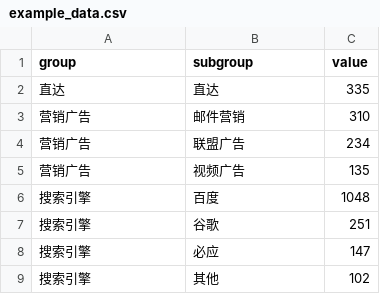
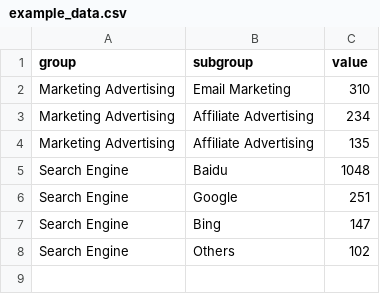
Before and after one commit to biovis-report/biovis-jsbased-report, a CSV file: pie_chart/example_data.csv, drawn as a sheet.

```diff
--- a/pie_chart/example_data.csv
+++ b/pie_chart/example_data.csv
@@ -1,9 +1,8 @@
 group,subgroup,value
-直达,直达,335
-营销广告,邮件营销,310
-营销广告,联盟广告,234
-营销广告,视频广告,135
-搜索引擎,百度,1048
-搜索引擎,谷歌,251
-搜索引擎,必应,147
-搜索引擎,其他,102
+Marketing Advertising,Email Marketing,310
+Marketing Advertising,Affiliate Advertising,234
+Marketing Advertising,Affiliate Advertising,135
+Search Engine,Baidu,1048
+Search Engine,Google,251
+Search Engine,Bing,147
+Search Engine,Others,102
```
Also changed, not shown: 1 other file.
